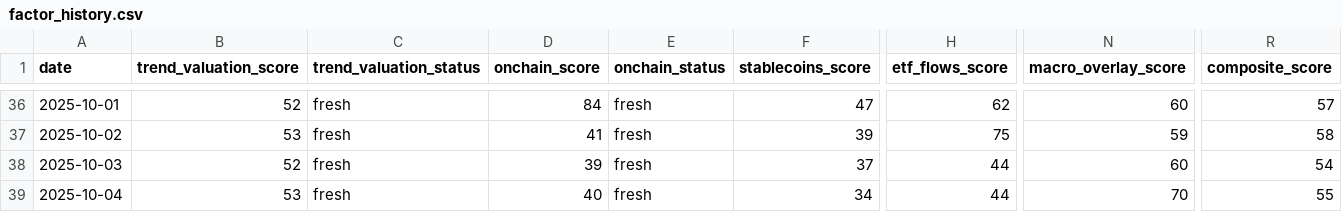
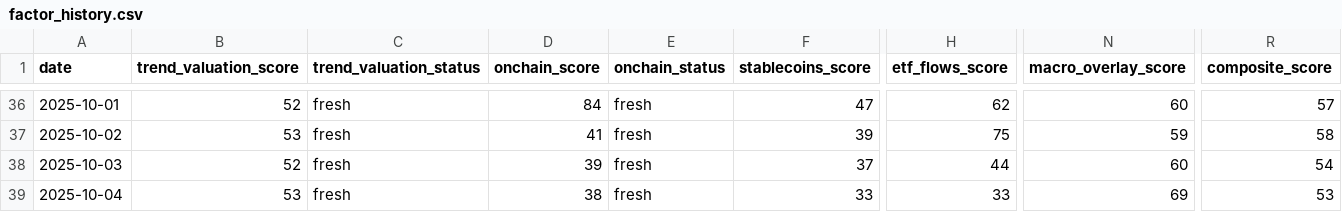
Before and after one commit to firemansghost/btc-risk-dashboard-V3, a CSV file: public/data/factor_history.csv, drawn as a sheet; only a part is shown, gaps mark what is left out; the diff names each change by its address in the sheet, - before the commit and + after, or states it on an @@ line.

```diff
--- a/public/data/factor_history.csv
+++ b/public/data/factor_history.csv
-D39 (onchain_score): 40
+D39 (onchain_score): 38
-F39 (stablecoins_score): 34
+F39 (stablecoins_score): 33
-H39 (etf_flows_score): 44
+H39 (etf_flows_score): 33
-N39 (macro_overlay_score): 70
+N39 (macro_overlay_score): 69
-R39 (composite_score): 55
+R39 (composite_score): 53
```
Also changed, not shown: 9 other files.
